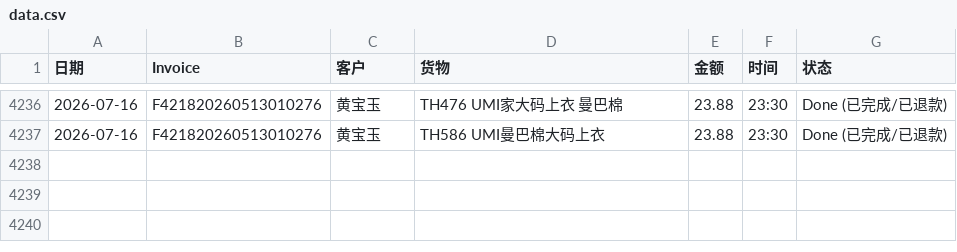
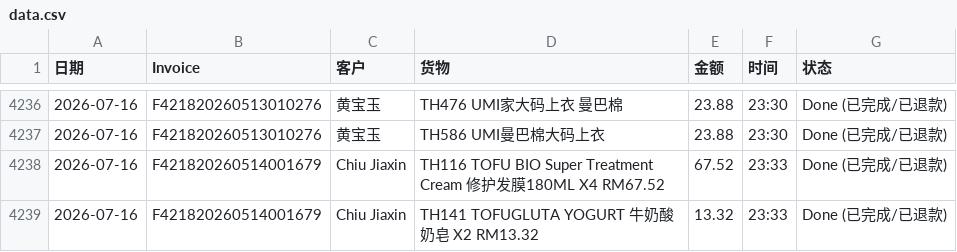
Before and after one commit to dionwong992/my-refund-app, a CSV file: data.csv, drawn as a sheet; only a part is shown, gaps mark what is left out.

Commit message:
Update F421820260514001679 by XiuXiu System

```diff
--- a/data.csv
+++ b/data.csv
@@ -4237 +4237,3 @@
 2026-07-16,F421820260513010276,黄宝玉,TH586 UMI曼巴棉大码上衣,23.88,23:30,Done (已完成/已退款)
+2026-07-16,F421820260514001679,Chiu Jiaxin,TH116 TOFU BIO Super Treatment Cream 修护发膜180ML X4  RM67.52,67.52,23:33,Done (已完成/已退款)
+2026-07-16,F421820260514001679,Chiu Jiaxin,TH141 TOFUGLUTA YOGURT 牛奶酸奶皂 X2  RM13.32,13.32,23:33,Done (已完成/已退款)
```
